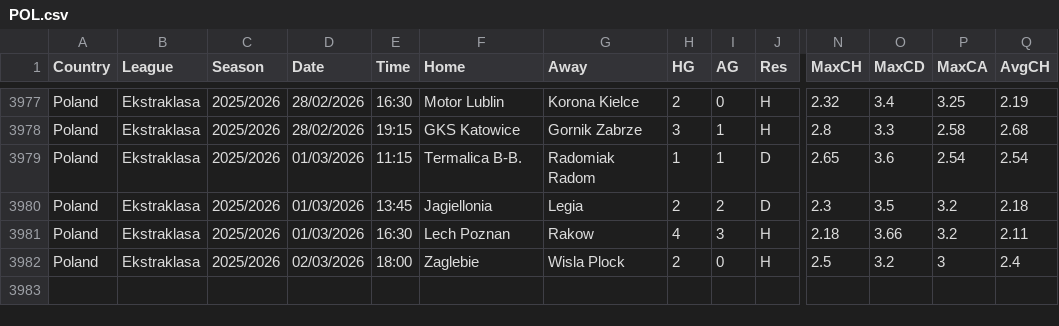
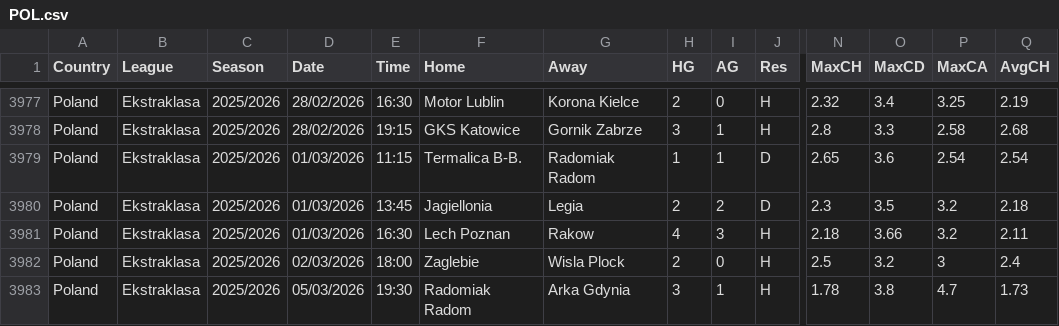
Before and after one commit to ASRSES/football-data-archive, a CSV file: data/POL/POL.csv, drawn as a sheet; only a part is shown, gaps mark what is left out; rows hold the shown columns only; the diff names each change by its address in the sheet, - before the commit and + after, or states it on an @@ line.

```diff
--- a/data/POL/POL.csv
+++ b/data/POL/POL.csv
+row 3983: Poland | Ekstraklasa | 2025/2026 | 05/03/2026 | 19:30 | Radomiak Radom | Arka Gdynia | 3 | 1 | H | 1.78 | 3.8 | 4.7 | 1.73
```
Also changed, not shown: data/ARG/ARG.csv, data/MEX/MEX.csv, 3 other files.
